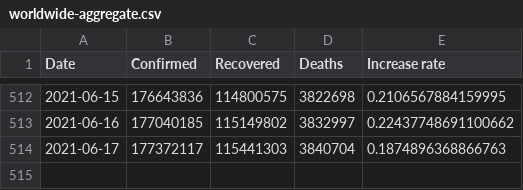
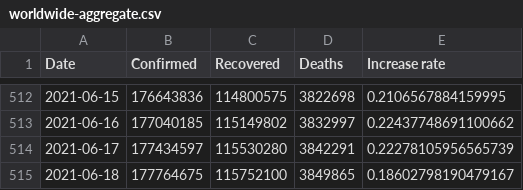
Before and after one commit to datasets/covid-19, a CSV file: data/worldwide-aggregate.csv, drawn as a sheet; only a part is shown, gaps mark what is left out.

```diff
--- a/data/worldwide-aggregate.csv
+++ b/data/worldwide-aggregate.csv
@@ -513,2 +513,3 @@ Date,Confirmed,Recovered,Deaths,Increase rate
 2021-06-16,177040185,115149802,3832997,0.22437748691100662
-2021-06-17,177372117,115441303,3840704,0.1874896368866763
+2021-06-17,177434597,115530280,3842291,0.22278105956565739
+2021-06-18,177764675,115752100,3849865,0.18602798190479167
```
Also changed, not shown: data/key-countries-pivoted.csv, 1 other file.
